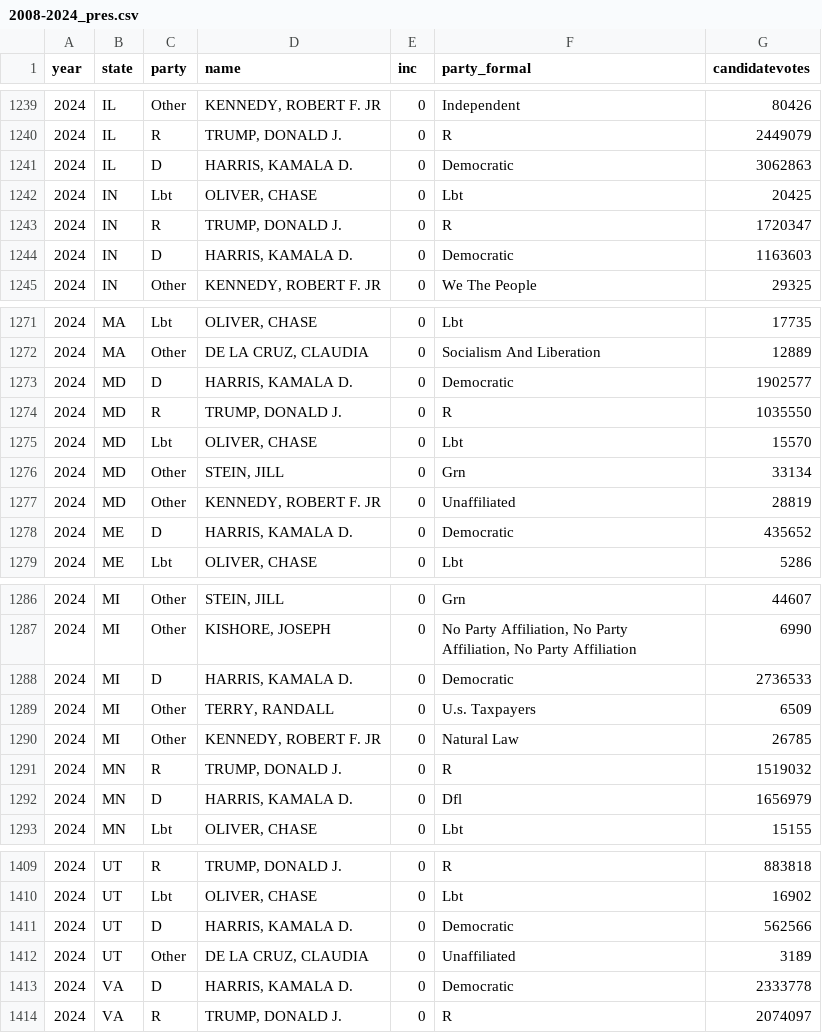
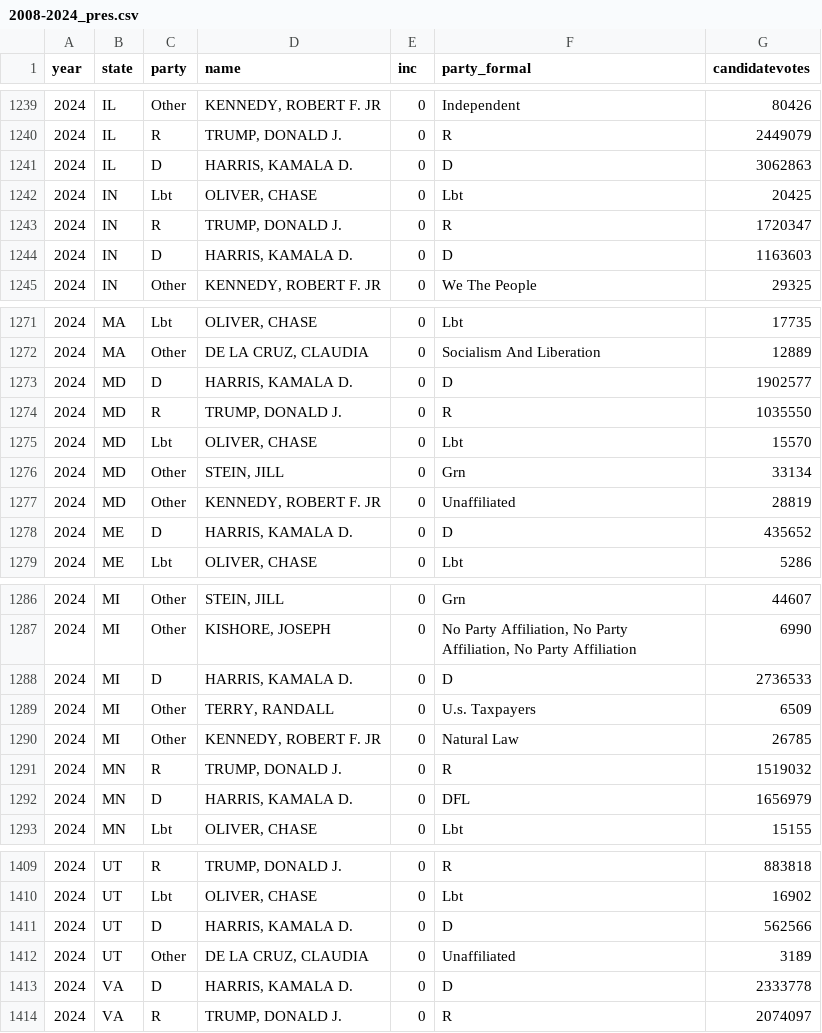
Before and after one commit to kuriwaki/cces_candidates, a CSV file: data/intermediate/2008-2024_pres.csv, drawn as a sheet; only a part is shown, gaps mark what is left out; the diff covers the shown part only.

Commit message:
The deduping was eliminating all Presidential losing candidates. Fix and track all rows

```diff
--- a/data/intermediate/2008-2024_pres.csv
+++ b/data/intermediate/2008-2024_pres.csv
@@ -1240,6 +1240,6 @@ year,state,party,name,inc,party_formal,candidatevotes
 2024,IL,R,"TRUMP, DONALD J.",0,R,2449079
-2024,IL,D,"HARRIS, KAMALA D.",0,Democratic,3062863
+2024,IL,D,"HARRIS, KAMALA D.",0,D,3062863
 2024,IN,Lbt,"OLIVER, CHASE",0,Lbt,20425
 2024,IN,R,"TRUMP, DONALD J.",0,R,1720347
-2024,IN,D,"HARRIS, KAMALA D.",0,Democratic,1163603
+2024,IN,D,"HARRIS, KAMALA D.",0,D,1163603
 2024,IN,Other,"KENNEDY, ROBERT F. JR",0,We The People,29325
@@ -1272,3 +1272,3 @@ year,state,party,name,inc,party_formal,candidatevotes
 2024,MA,Other,"DE LA CRUZ, CLAUDIA",0,Socialism And Liberation,12889
-2024,MD,D,"HARRIS, KAMALA D.",0,Democratic,1902577
+2024,MD,D,"HARRIS, KAMALA D.",0,D,1902577
 2024,MD,R,"TRUMP, DONALD J.",0,R,1035550
@@ -1277,3 +1277,3 @@ year,state,party,name,inc,party_formal,candidatevotes
 2024,MD,Other,"KENNEDY, ROBERT F. JR",0,Unaffiliated,28819
-2024,ME,D,"HARRIS, KAMALA D.",0,Democratic,435652
+2024,ME,D,"HARRIS, KAMALA D.",0,D,435652
 2024,ME,Lbt,"OLIVER, CHASE",0,Lbt,5286
@@ -1287,3 +1287,3 @@ year,state,party,name,inc,party_formal,candidatevotes
 2024,MI,Other,"KISHORE, JOSEPH",0,"No Party Affiliation, No Party Affiliation, No Party Affiliation",6990
-2024,MI,D,"HARRIS, KAMALA D.",0,Democratic,2736533
+2024,MI,D,"HARRIS, KAMALA D.",0,D,2736533
 2024,MI,Other,"TERRY, RANDALL",0,U.s. Taxpayers,6509
@@ -1291,3 +1291,3 @@ year,state,party,name,inc,party_formal,candidatevotes
 2024,MN,R,"TRUMP, DONALD J.",0,R,1519032
-2024,MN,D,"HARRIS, KAMALA D.",0,Dfl,1656979
+2024,MN,D,"HARRIS, KAMALA D.",0,DFL,1656979
 2024,MN,Lbt,"OLIVER, CHASE",0,Lbt,15155
@@ -1410,5 +1410,5 @@ year,state,party,name,inc,party_formal,candidatevotes
 2024,UT,Lbt,"OLIVER, CHASE",0,Lbt,16902
-2024,UT,D,"HARRIS, KAMALA D.",0,Democratic,562566
+2024,UT,D,"HARRIS, KAMALA D.",0,D,562566
 2024,UT,Other,"DE LA CRUZ, CLAUDIA",0,Unaffiliated,3189
-2024,VA,D,"HARRIS, KAMALA D.",0,Democratic,2333778
+2024,VA,D,"HARRIS, KAMALA D.",0,D,2333778
 2024,VA,R,"TRUMP, DONALD J.",0,R,2074097
```
Also changed, not shown: 9 edited cells elsewhere in this file, 20 other files.
